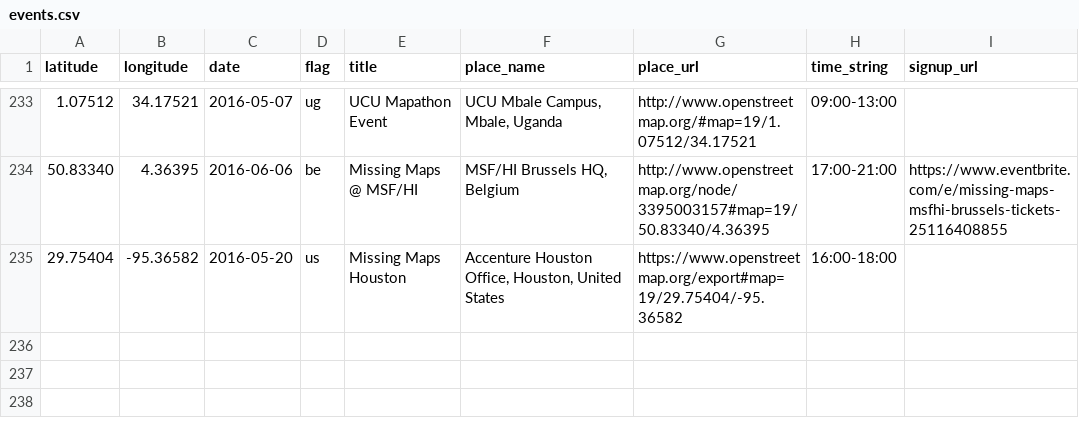
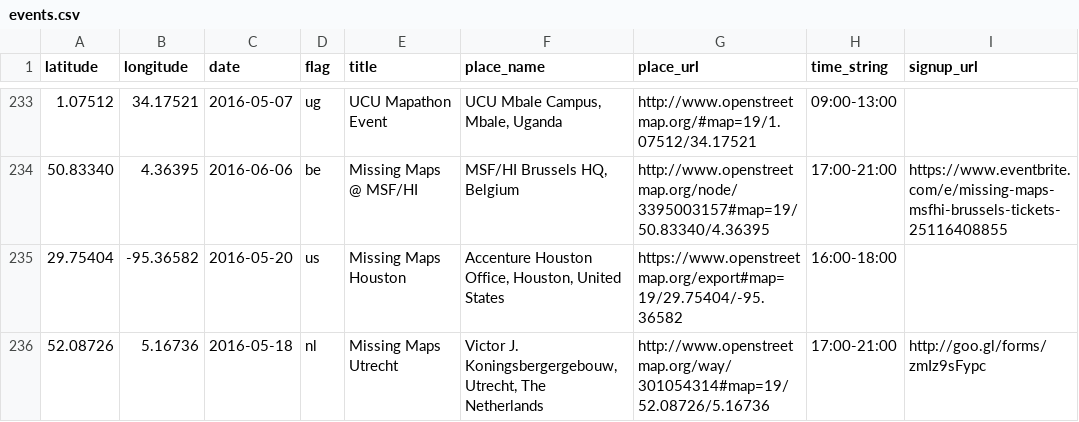
Before and after one commit to MissingMaps/missingmaps.github.io, a CSV file: app/_data/events.csv, drawn as a sheet; only a part is shown, gaps mark what is left out.

Commit message:
Update events.csv

```diff
--- a/app/_data/events.csv
+++ b/app/_data/events.csv
@@ -235 +235,2 @@ latitude,longitude,date,flag,title,place_name,place_url,time_string,signup_url
 29.75404,-95.36582,2016-05-20,us,Missing Maps Houston,"Accenture Houston Office, Houston, United States",https://www.openstreetmap.org/export#map=19/29.75404/-95.36582,16:00-18:00,
+52.08726,5.16736,2016-05-18,nl,Missing Maps Utrecht,"Victor J. Koningsbergergebouw, Utrecht, The Netherlands",http://www.openstreetmap.org/way/301054314#map=19/52.08726/5.16736,17:00-21:00,http://goo.gl/forms/zmIz9sFypc
```
